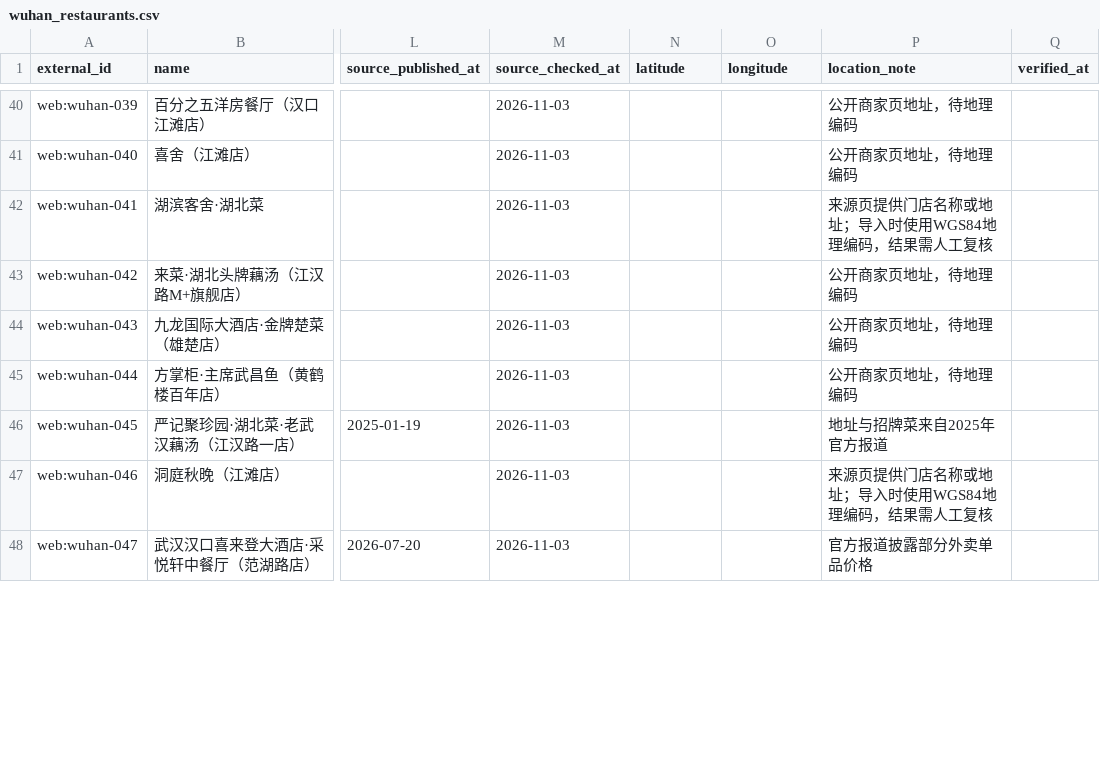
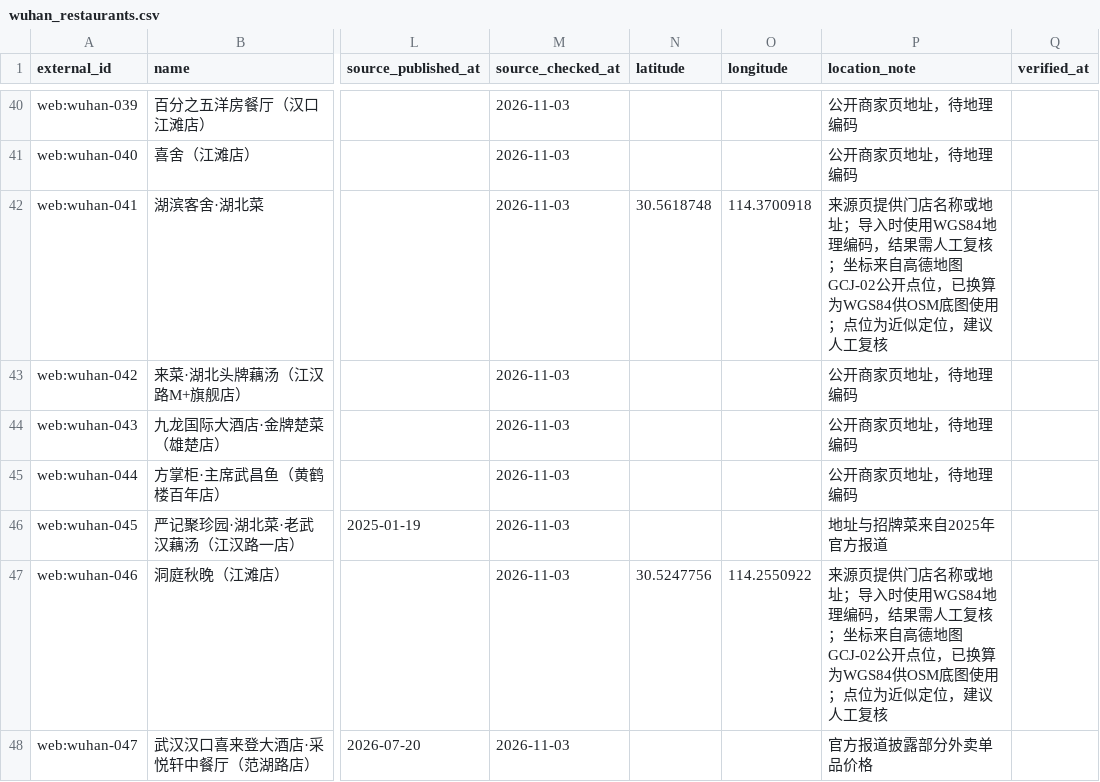
Before and after one commit to 2472099715liangren-ship-it/nightfood-ai, a CSV file: data/wuhan_restaurants.csv, drawn as a sheet; only a part is shown, gaps mark what is left out; the diff covers the shown part only; the diff names each change by its address in the sheet, - before the commit and + after, or states it on an @@ line.

Commit message:
Add eleven WGS84-converted map points from published Amap place coordinates

```diff
--- a/data/wuhan_restaurants.csv
+++ b/data/wuhan_restaurants.csv
-N42 (latitude): (empty)
+N42 (latitude): 30.5618748
-O42 (longitude): (empty)
+O42 (longitude): 114.3700918
-P42 (location_note): …人工复核
+P42 (location_note): …人工复核；坐标来自高德地图GCJ-02公开点位，已换算为WGS84供OSM底图使用；点位为近似定位，建议人工复核
-N47 (latitude): (empty)
+N47 (latitude): 30.5247756
-O47 (longitude): (empty)
+O47 (longitude): 114.2550922
-P47 (location_note): …人工复核
+P47 (location_note): …人工复核；坐标来自高德地图GCJ-02公开点位，已换算为WGS84供OSM底图使用；点位为近似定位，建议人工复核
```
Also changed, not shown: 27 edited cells elsewhere in this file.
